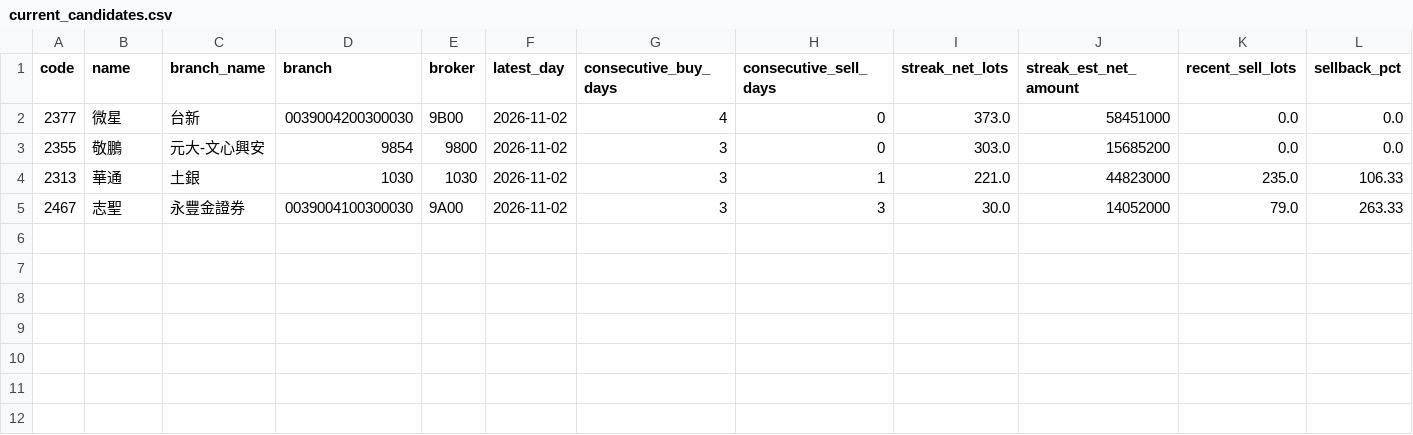
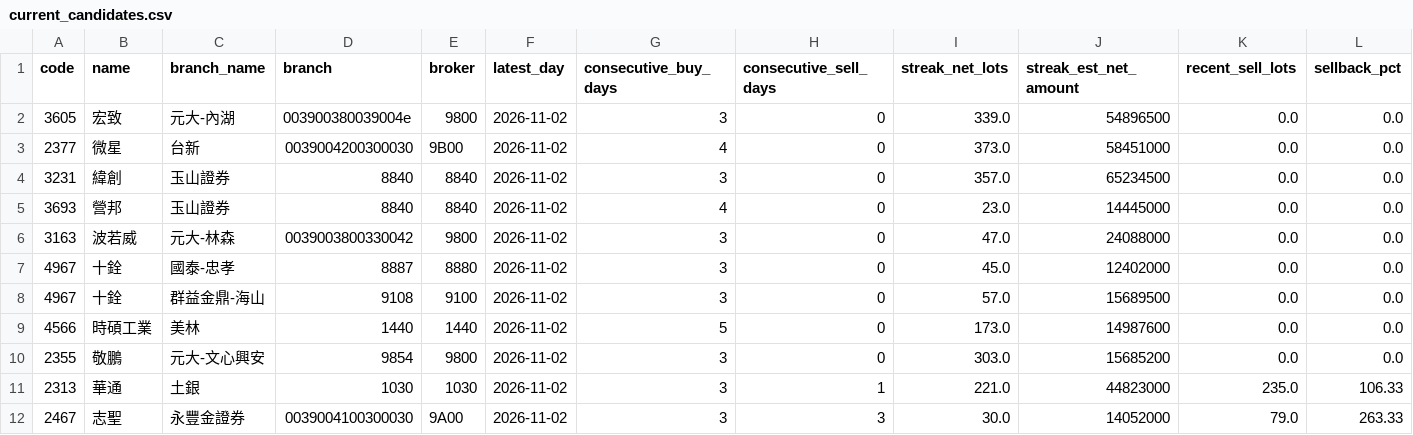
Before and after one commit to leowang51768-ops/lobster-radar-cloud, a CSV file: branch_tracker/data/current_candidates.csv, drawn as a sheet; only a part is shown; rows hold the shown columns only; the diff names each change by its address in the sheet, - before the commit and + after, or states it on an @@ line.

```diff
--- a/branch_tracker/data/current_candidates.csv
+++ b/branch_tracker/data/current_candidates.csv
+row 2: 3605 | 宏致 | 元大-內湖 | 003900380039004e | 9800 | 2026-11-02 | 3 | 0 | 339.0 | 54896500 | 0.0 | 0.0
+row 4: 3231 | 緯創 | 玉山證券 | 8840 | 8840 | 2026-11-02 | 3 | 0 | 357.0 | 65234500 | 0.0 | 0.0
+row 5: 3693 | 營邦 | 玉山證券 | 8840 | 8840 | 2026-11-02 | 4 | 0 | 23.0 | 14445000 | 0.0 | 0.0
+row 6: 3163 | 波若威 | 元大-林森 | 0039003800330042 | 9800 | 2026-11-02 | 3 | 0 | 47.0 | 24088000 | 0.0 | 0.0
+row 7: 4967 | 十銓 | 國泰-忠孝 | 8887 | 8880 | 2026-11-02 | 3 | 0 | 45.0 | 12402000 | 0.0 | 0.0
+row 8: 4967 | 十銓 | 群益金鼎-海山 | 9108 | 9100 | 2026-11-02 | 3 | 0 | 57.0 | 15689500 | 0.0 | 0.0
+row 9: 4566 | 時碩工業 | 美林 | 1440 | 1440 | 2026-11-02 | 5 | 0 | 173.0 | 14987600 | 0.0 | 0.0
```
Also changed, not shown: 8 other files.
